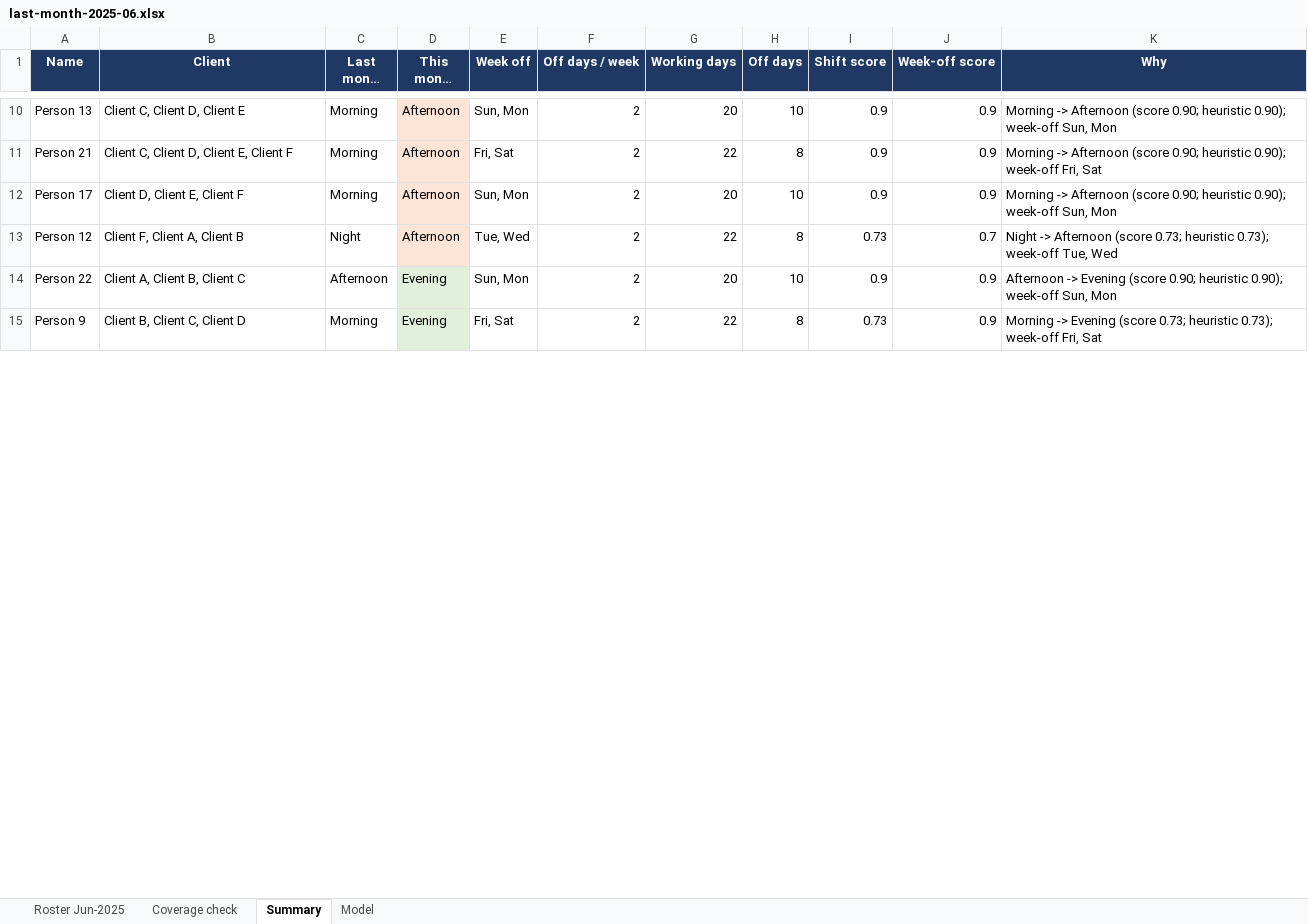
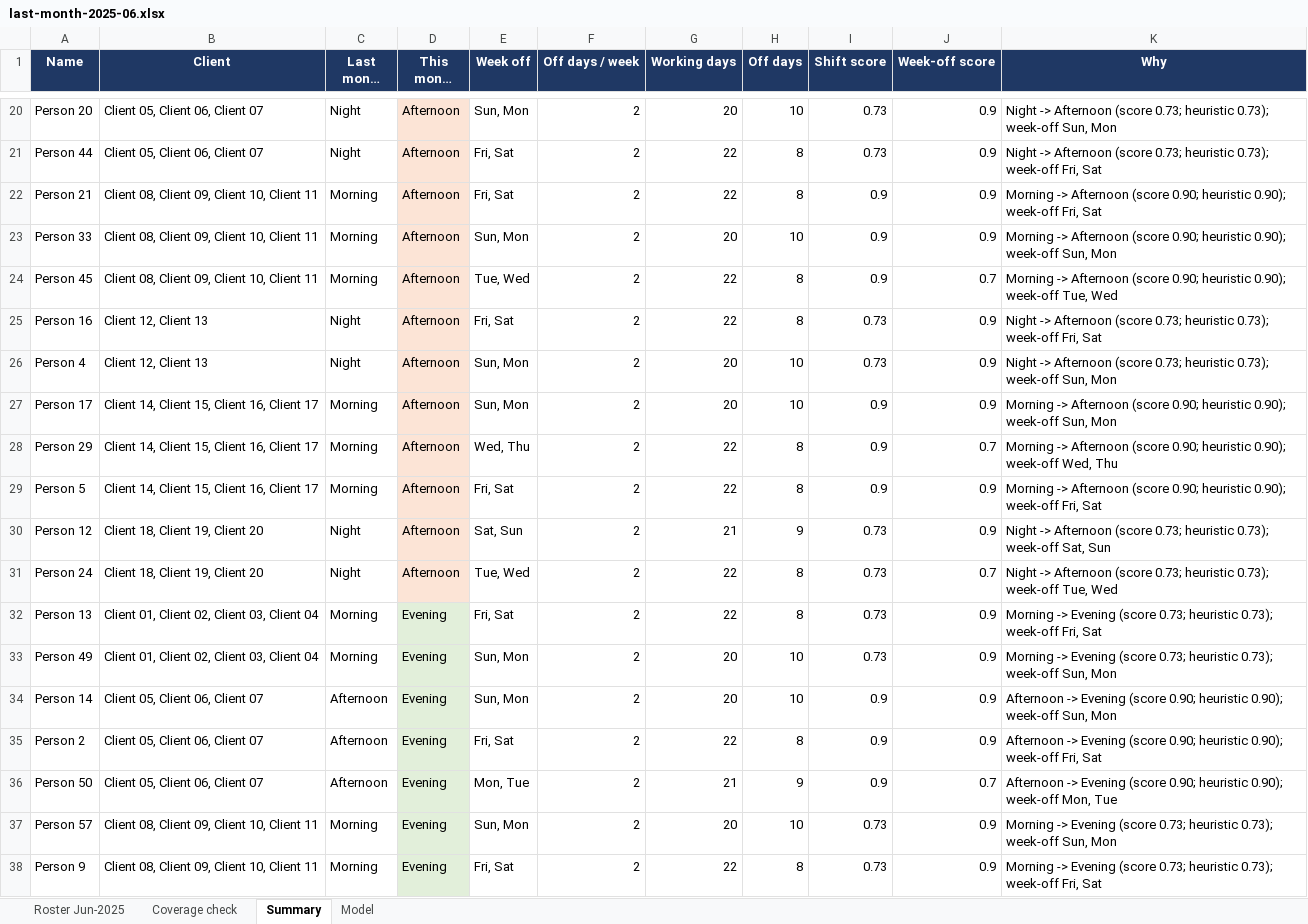
Before and after one commit to myst67/buttonBranch, an Excel workbook: backend/data/sample/last-month-2025-06.xlsx, sheet Summary, drawn as a sheet; only a part is shown, gaps mark what is left out; long unchanged cells end in …; values as stored, in another font and other column widths than the file's, no borders; addresses are those after the commit; the diff covers the shown part only; the diff names each change by its address in the sheet, - before the commit and + after, or states it on an @@ line.

```diff
--- a/backend/data/sample/last-month-2025-06.xlsx (sheet Summary)
+++ b/backend/data/sample/last-month-2025-06.xlsx (sheet Summary)
-A20 (Name): Person 13
+A20 (Name): Person 20
-B20 (Client): Client C, Client D, Client E
+B20 (Client): Client 05, Client 06, Client 07
-C20 (Last month shift): Morning
+C20 (Last month shift): Night
-I20 (Shift score): 0.9
+I20 (Shift score): 0.73
-K20 (Why): Morning -> Afternoon (score 0.90; heuristic 0.90); week-off Sun,…
+K20 (Why): Night -> Afternoon (score 0.73; heuristic 0.73); week-off Sun,…
+row 21: Person 44 | Client 05, Client 06, Client 07 | Night | Afternoon | Fri, Sat | 2 | 22 | 8 | 0.73 | 0.9 | Night -> Afternoon (score 0.73; heuristic 0.73); week-off Fri, Sat
-B22 (Client): Client C, Client D, Client E, Client F
+B22 (Client): Client 08, Client 09, Client 10, Client 11
+row 23: Person 33 | Client 08, Client 09, Client 10, Client 11 | Morning | Afternoon | Sun, Mon | 2 | 20 | 10 | 0.9 | 0.9 | Morning -> Afternoon (score 0.90; heuristic 0.90); week-off Sun, Mon
+row 24: Person 45 | Client 08, Client 09, Client 10, Client 11 | Morning | Afternoon | Tue, Wed | 2 | 22 | 8 | 0.9 | 0.7 | Morning -> Afternoon (score 0.90; heuristic 0.90); week-off Tue, Wed
+row 25: Person 16 | Client 12, Client 13 | Night | Afternoon | Fri, Sat | 2 | 22 | 8 | 0.73 | 0.9 | Night -> Afternoon (score 0.73; heuristic 0.73); week-off Fri, Sat
+row 26: Person 4 | Client 12, Client 13 | Night | Afternoon | Sun, Mon | 2 | 20 | 10 | 0.73 | 0.9 | Night -> Afternoon (score 0.73; heuristic 0.73); week-off Sun, Mon
-B27 (Client): Client D, Client E, Client F
+B27 (Client): Client 14, Client 15, Client 16, Client 17
+row 28: Person 29 | Client 14, Client 15, Client 16, Client 17 | Morning | Afternoon | Wed, Thu | 2 | 22 | 8 | 0.9 | 0.7 | Morning -> Afternoon (score 0.90; heuristic 0.90); week-off Wed, Thu
+row 29: Person 5 | Client 14, Client 15, Client 16, Client 17 | Morning | Afternoon | Fri, Sat | 2 | 22 | 8 | 0.9 | 0.9 | Morning -> Afternoon (score 0.90; heuristic 0.90); week-off Fri, Sat
-B30 (Client): Client F, Client A, Client B
+B30 (Client): Client 18, Client 19, Client 20
-E30 (Week off): Tue, Wed
+E30 (Week off): Sat, Sun
-G30 (Working days): 22
+G30 (Working days): 21
-H30 (Off days): 8
+H30 (Off days): 9
-J30 (Week-off score): 0.7
+J30 (Week-off score): 0.9
-K30 (Why): …0.73); week-off Tue, Wed
+K30 (Why): …0.73); week-off Sat, Sun
+row 31: Person 24 | Client 18, Client 19, Client 20 | Night | Afternoon | Tue, Wed | 2 | 22 | 8 | 0.73 | 0.7 | Night -> Afternoon (score 0.73; heuristic 0.73); week-off Tue, Wed
+row 32: Person 13 | Client 01, Client 02, Client 03, Client 04 | Morning | Evening | Fri, Sat | 2 | 22 | 8 | 0.73 | 0.9 | Morning -> Evening (score 0.73; heuristic 0.73); week-off Fri, Sat
+row 33: Person 49 | Client 01, Client 02, Client 03, Client 04 | Morning | Evening | Sun, Mon | 2 | 20 | 10 | 0.73 | 0.9 | Morning -> Evening (score 0.73; heuristic 0.73); week-off Sun, Mon
-A34 (Name): Person 22
+A34 (Name): Person 14
-B34 (Client): Client A, Client B, Client C
+B34 (Client): Client 05, Client 06, Client 07
+row 35: Person 2 | Client 05, Client 06, Client 07 | Afternoon | Evening | Fri, Sat | 2 | 22 | 8 | 0.9 | 0.9 | Afternoon -> Evening (score 0.90; heuristic 0.90); week-off Fri, Sat
+row 36: Person 50 | Client 05, Client 06, Client 07 | Afternoon | Evening | Mon, Tue | 2 | 21 | 9 | 0.9 | 0.7 | Afternoon -> Evening (score 0.90; heuristic 0.90); week-off Mon, Tue
+row 37: Person 57 | Client 08, Client 09, Client 10, Client 11 | Morning | Evening | Sun, Mon | 2 | 20 | 10 | 0.73 | 0.9 | Morning -> Evening (score 0.73; heuristic 0.73); week-off Sun, Mon
-B38 (Client): Client B, Client C, Client D
+B38 (Client): Client 08, Client 09, Client 10, Client 11
```
Also changed, not shown: 24 added rows and 49 edited cells elsewhere in this sheet, sheet Coverage check, sheet Roster Jun-2025, sheet Model, 14 other files.
